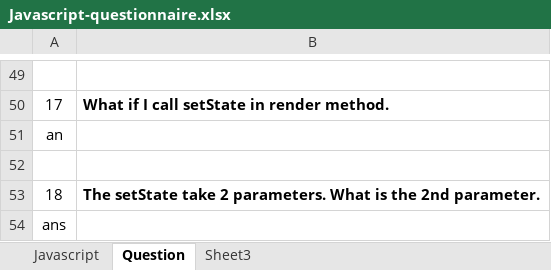
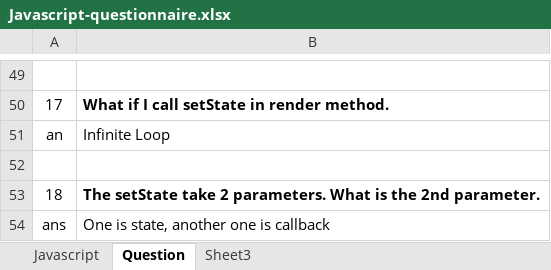
Before and after one commit to ManasiRoy/interview-preparation-kits, an Excel workbook: Javascript-questionnaire.xlsx, sheet Question, drawn as a sheet; only a part is shown, gaps mark what is left out; values as stored, in another font and other column widths than the file's, no borders; the diff names each change by its address in the sheet, - before the commit and + after, or states it on an @@ line.

```diff
--- a/Javascript-questionnaire.xlsx (sheet Question)
+++ b/Javascript-questionnaire.xlsx (sheet Question)
-B51: (empty)
+B51: Infinite Loop
-B54: (empty)
+B54: One is state, another one is callback
```
Also changed, not shown: 12 other files.
